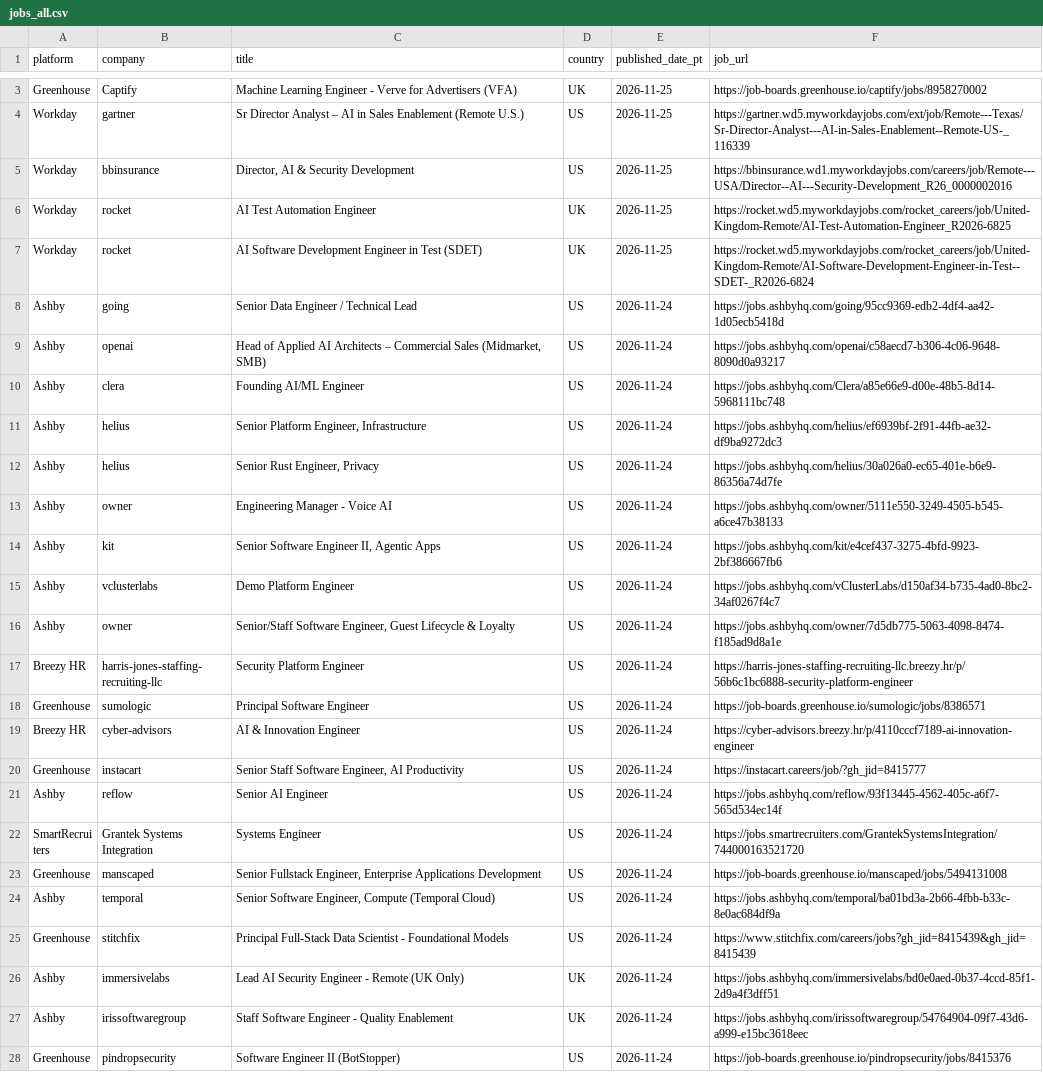
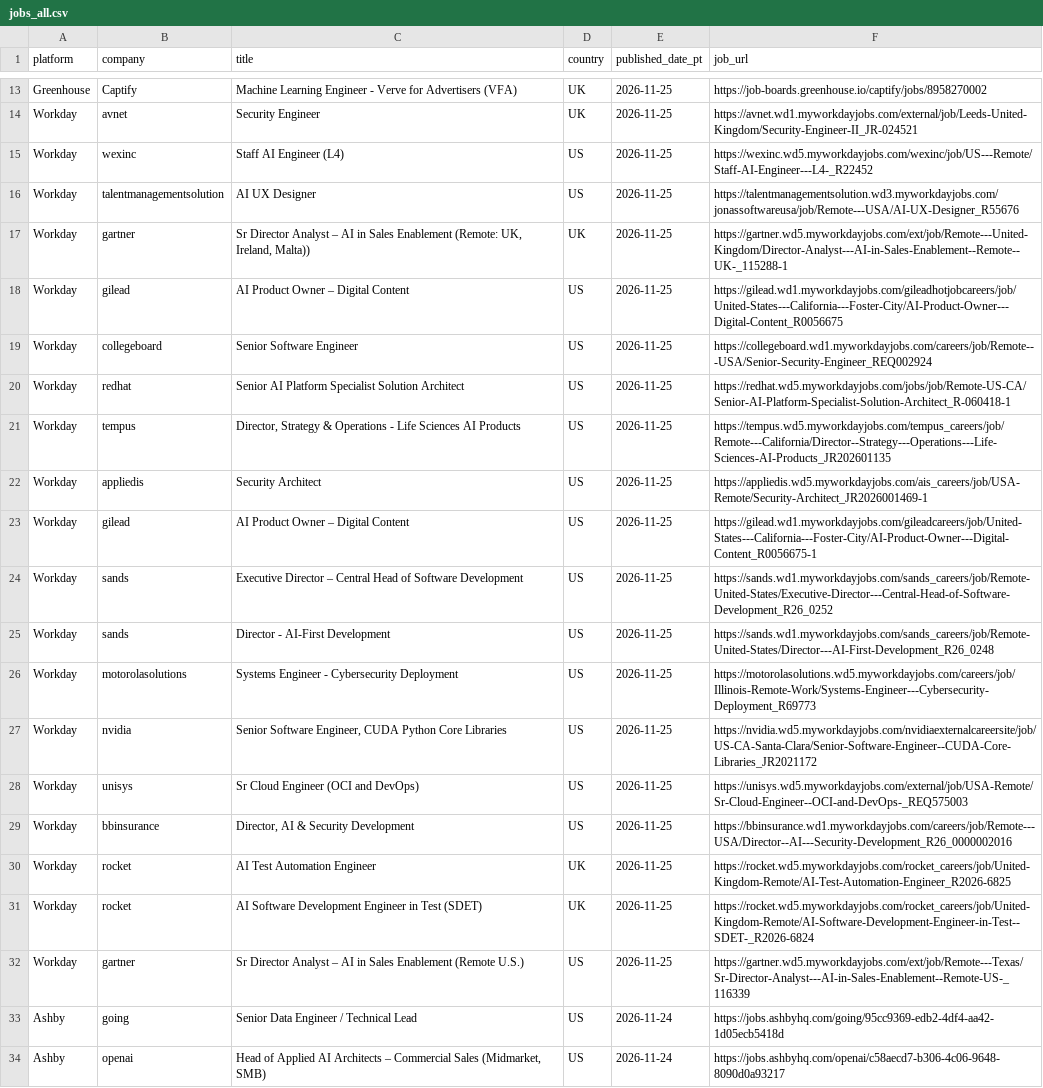
Before and after one commit to eldorado9817/remote-job-collector, a CSV file: jobs_all.csv, drawn as a sheet; only a part is shown, gaps mark what is left out; the shorter side is filled out with more unchanged rows; addresses are those after the commit; the diff covers the shown part only; the diff names each change by its address in the sheet, - before the commit and + after, or states it on an @@ line.

```diff
--- a/jobs_all.csv
+++ b/jobs_all.csv
+row 14: Workday | avnet | Security Engineer | UK | 2026-11-25 | https://avnet.wd1.myworkdayjobs.com/external/job/Leeds-United-Kingdom/Security-Engineer-II_JR-024521
+row 15: Workday | wexinc | Staff AI Engineer (L4) | US | 2026-11-25 | https://wexinc.wd5.myworkdayjobs.com/wexinc/job/US---Remote/Staff-AI-Engineer---L4-_R22452
+row 16: Workday | talentmanagementsolution | AI UX Designer | US | 2026-11-25 | https://talentmanagementsolution.wd3.myworkdayjobs.com/jonassoftwareusa/job/Remote---USA/AI-UX-Designer_R55676
-C17 (title): …Sales Enablement (Remote U.S.)
+C17 (title): …Sales Enablement (Remote: UK, Ireland, Malta))
-D17 (country): US
+D17 (country): UK
-F17 (job_url): https://gartner.wd5.myworkdayjobs.com/ext/job/Remote---Texas/Sr-Director-Analyst---AI-in-Sales-Enablement--Remote-US-_116339
+F17 (job_url): https://gartner.wd5.myworkdayjobs.com/ext/job/Remote---United-Kingdom/Director-Analyst---AI-in-Sales-Enablement--Remote--UK-_115288-1
+row 18: Workday | gilead | AI Product Owner – Digital Content | US | 2026-11-25 | https://gilead.wd1.myworkdayjobs.com/gileadhotjobcareers/job/United-States---California---Foster-City/AI-Product-Owner---Digital-Content_R0056675
+row 19: Workday | collegeboard | Senior Software Engineer | US | 2026-11-25 | https://collegeboard.wd1.myworkdayjobs.com/careers/job/Remote---USA/Senior-Security-Engineer_REQ002924
+row 20: Workday | redhat | Senior AI Platform Specialist Solution Architect | US | 2026-11-25 | https://redhat.wd5.myworkdayjobs.com/jobs/job/Remote-US-CA/Senior-AI-Platform-Specialist-Solution-Architect_R-060418-1
+row 21: Workday | tempus | Director, Strategy & Operations - Life Sciences AI Products | US | 2026-11-25 | https://tempus.wd5.myworkdayjobs.com/tempus_careers/job/Remote---California/Director--Strategy---Operations---Life-Sciences-AI-Products_JR202601135
+row 22: Workday | appliedis | Security Architect | US | 2026-11-25 | https://appliedis.wd5.myworkdayjobs.com/ais_careers/job/USA-Remote/Security-Architect_JR2026001469-1
+row 23: Workday | gilead | AI Product Owner – Digital Content | US | 2026-11-25 | https://gilead.wd1.myworkdayjobs.com/gileadcareers/job/United-States---California---Foster-City/AI-Product-Owner---Digital-Content_R0056675-1
+row 24: Workday | sands | Executive Director – Central Head of Software Development | US | 2026-11-25 | https://sands.wd1.myworkdayjobs.com/sands_careers/job/Remote-United-States/Executive-Director---Central-Head-of-Software-Development_R26_0252
+row 25: Workday | sands | Director - AI-First Development | US | 2026-11-25 | https://sands.wd1.myworkdayjobs.com/sands_careers/job/Remote-United-States/Director---AI-First-Development_R26_0248
+row 26: Workday | motorolasolutions | Systems Engineer - Cybersecurity Deployment | US | 2026-11-25 | https://motorolasolutions.wd5.myworkdayjobs.com/careers/job/Illinois-Remote-Work/Systems-Engineer---Cybersecurity-Deployment_R69773
+row 27: Workday | nvidia | Senior Software Engineer, CUDA Python Core Libraries | US | 2026-11-25 | https://nvidia.wd5.myworkdayjobs.com/nvidiaexternalcareersite/job/US-CA-Santa-Clara/Senior-Software-Engineer--CUDA-Core-Libraries_JR2021172
+row 28: Workday | unisys | Sr Cloud Engineer (OCI and DevOps) | US | 2026-11-25 | https://unisys.wd5.myworkdayjobs.com/external/job/USA-Remote/Sr-Cloud-Engineer--OCI-and-DevOps-_REQ575003
+row 32: Workday | gartner | Sr Director Analyst – AI in Sales Enablement (Remote U.S.) | US | 2026-11-25 | https://gartner.wd5.myworkdayjobs.com/ext/job/Remote---Texas/Sr-Director-Analyst---AI-in-Sales-Enablement--Remote-US-_116339
```
Also changed, not shown: 10 added rows elsewhere in this file.
